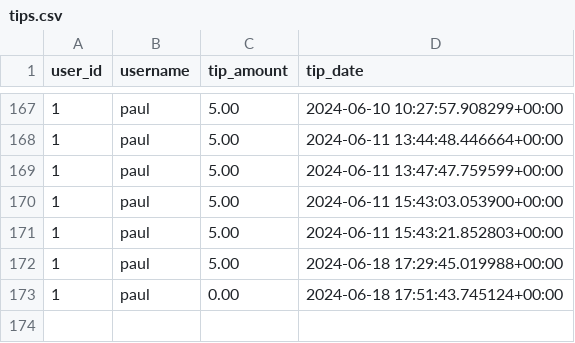
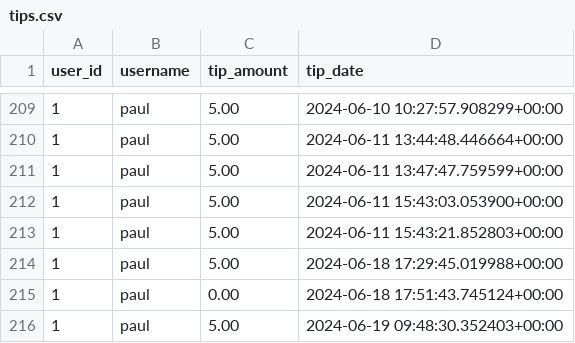
Before and after one commit to Paul-il/New-Mimino, a CSV file: tips.csv, drawn as a sheet; only a part is shown, gaps mark what is left out; the diff covers the shown part only; the diff names each change by its address in the sheet, - before the commit and + after, or states it on an @@ line.

```diff
--- a/tips.csv
+++ b/tips.csv
+row 216: 1 | paul | 5.00 | 2024-06-19 09:48:30.352403+00:00
```
Also changed, not shown: 42 added rows elsewhere in this file, 2 other files.
